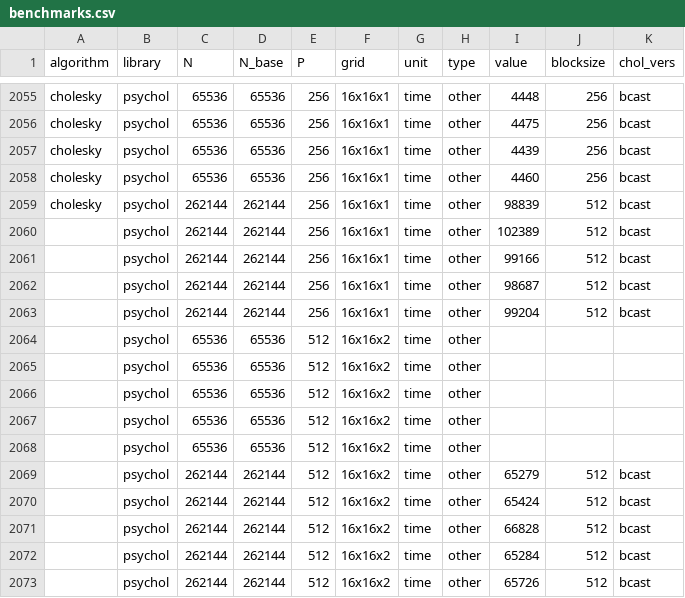
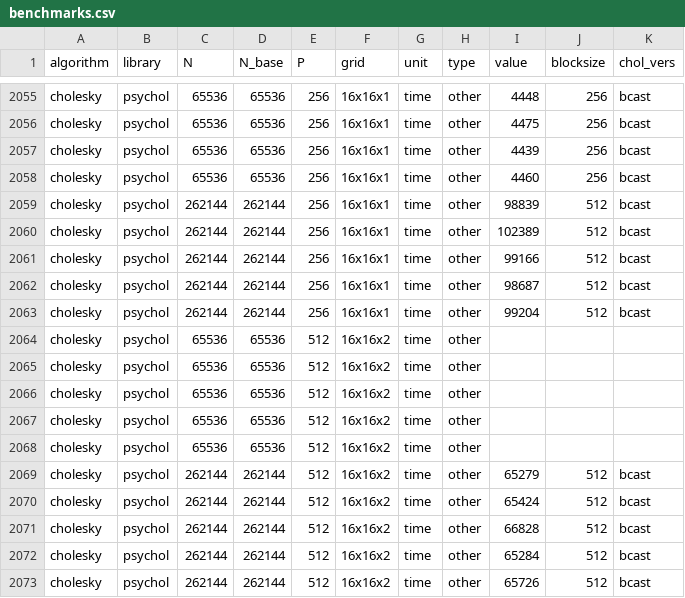
Before and after one commit to eth-cscs/conflux, a CSV file: benchmarks/benchmarks.csv, drawn as a sheet; only a part is shown, gaps mark what is left out; the diff covers the shown part only.

Commit message:
added cholesky algorithm name to some psychol measurements

```diff
--- a/benchmarks/benchmarks.csv
+++ b/benchmarks/benchmarks.csv
@@ -2059,15 +2059,15 @@ cholesky,psychol,65536,65536,256,16x16x1,time,other,4460,256,bcast
 cholesky,psychol,262144,262144,256,16x16x1,time,other,98839,512,bcast
-,psychol,262144,262144,256,16x16x1,time,other,102389,512,bcast
-,psychol,262144,262144,256,16x16x1,time,other,99166,512,bcast
-,psychol,262144,262144,256,16x16x1,time,other,98687,512,bcast
-,psychol,262144,262144,256,16x16x1,time,other,99204,512,bcast
-,psychol,65536,65536,512,16x16x2,time,other,,,
-,psychol,65536,65536,512,16x16x2,time,other,,,
-,psychol,65536,65536,512,16x16x2,time,other,,,
-,psychol,65536,65536,512,16x16x2,time,other,,,
-,psychol,65536,65536,512,16x16x2,time,other,,,
-,psychol,262144,262144,512,16x16x2,time,other,65279,512,bcast
-,psychol,262144,262144,512,16x16x2,time,other,65424,512,bcast
-,psychol,262144,262144,512,16x16x2,time,other,66828,512,bcast
-,psychol,262144,262144,512,16x16x2,time,other,65284,512,bcast
-,psychol,262144,262144,512,16x16x2,time,other,65726,512,bcast
+cholesky,psychol,262144,262144,256,16x16x1,time,other,102389,512,bcast
+cholesky,psychol,262144,262144,256,16x16x1,time,other,99166,512,bcast
+cholesky,psychol,262144,262144,256,16x16x1,time,other,98687,512,bcast
+cholesky,psychol,262144,262144,256,16x16x1,time,other,99204,512,bcast
+cholesky,psychol,65536,65536,512,16x16x2,time,other,,,
+cholesky,psychol,65536,65536,512,16x16x2,time,other,,,
+cholesky,psychol,65536,65536,512,16x16x2,time,other,,,
+cholesky,psychol,65536,65536,512,16x16x2,time,other,,,
+cholesky,psychol,65536,65536,512,16x16x2,time,other,,,
+cholesky,psychol,262144,262144,512,16x16x2,time,other,65279,512,bcast
+cholesky,psychol,262144,262144,512,16x16x2,time,other,65424,512,bcast
+cholesky,psychol,262144,262144,512,16x16x2,time,other,66828,512,bcast
+cholesky,psychol,262144,262144,512,16x16x2,time,other,65284,512,bcast
+cholesky,psychol,262144,262144,512,16x16x2,time,other,65726,512,bcast
```
Also changed, not shown: 11 edited cells elsewhere in this file.
